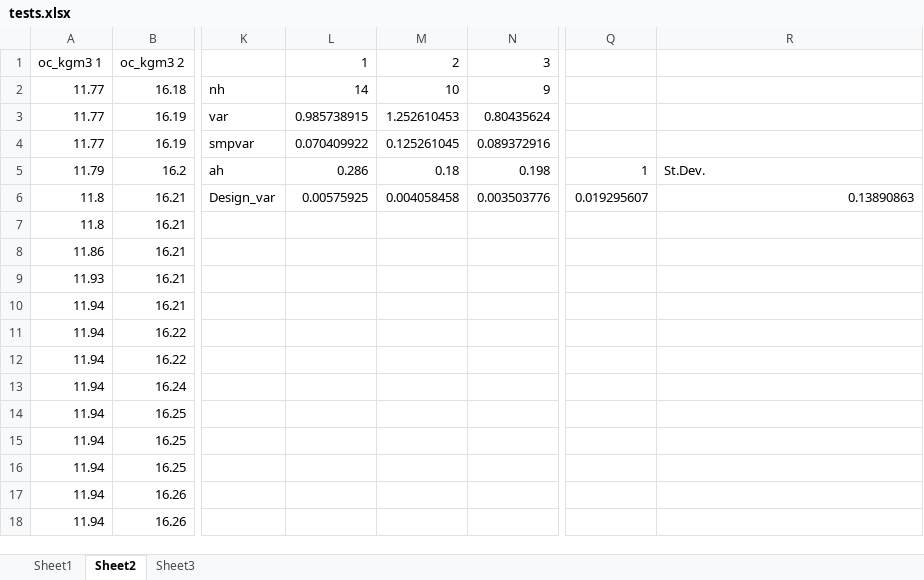
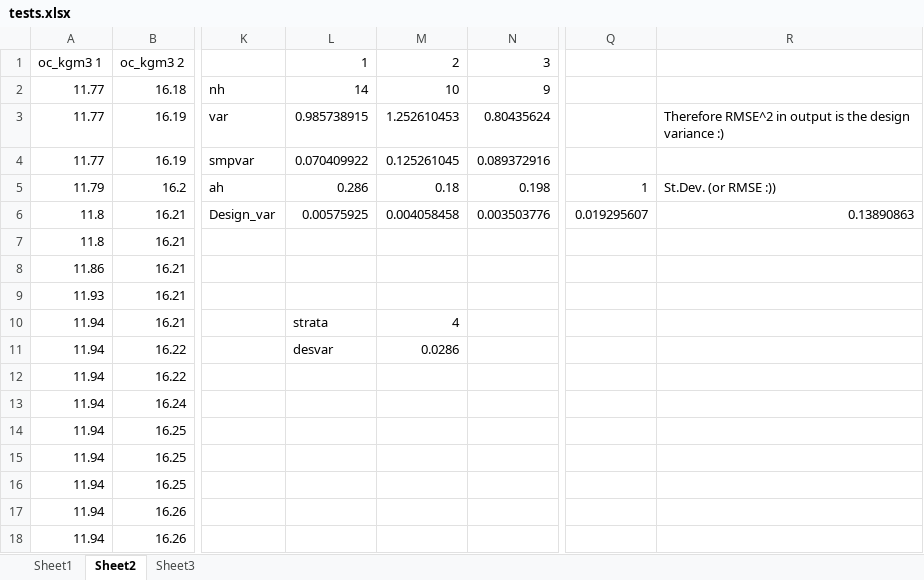
Before and after one commit to cbntnt/simple-stratif, an Excel workbook: optim-stratif/Testing_outputs/tests.xlsx, sheet Sheet2, drawn as a sheet; only a part is shown, gaps mark what is left out; values as stored, in another font and other column widths than the file's, no borders; the diff names each change by its address in the sheet, - before the commit and + after, or states it on an @@ line.

```diff
--- a/optim-stratif/Testing_outputs/tests.xlsx (sheet Sheet2)
+++ b/optim-stratif/Testing_outputs/tests.xlsx (sheet Sheet2)
-R3: (empty)
+R3: Therefore RMSE^2 in output is the design variance :)
-R5: St.Dev.
+R5: St.Dev. (or RMSE :))
-L10: (empty)
+L10: strata
-M10: (empty)
+M10: 4
-L11: (empty)
+L11: desvar
-M11: (empty)
+M11: 0.0286
```
Also changed, not shown: 3 other files.
